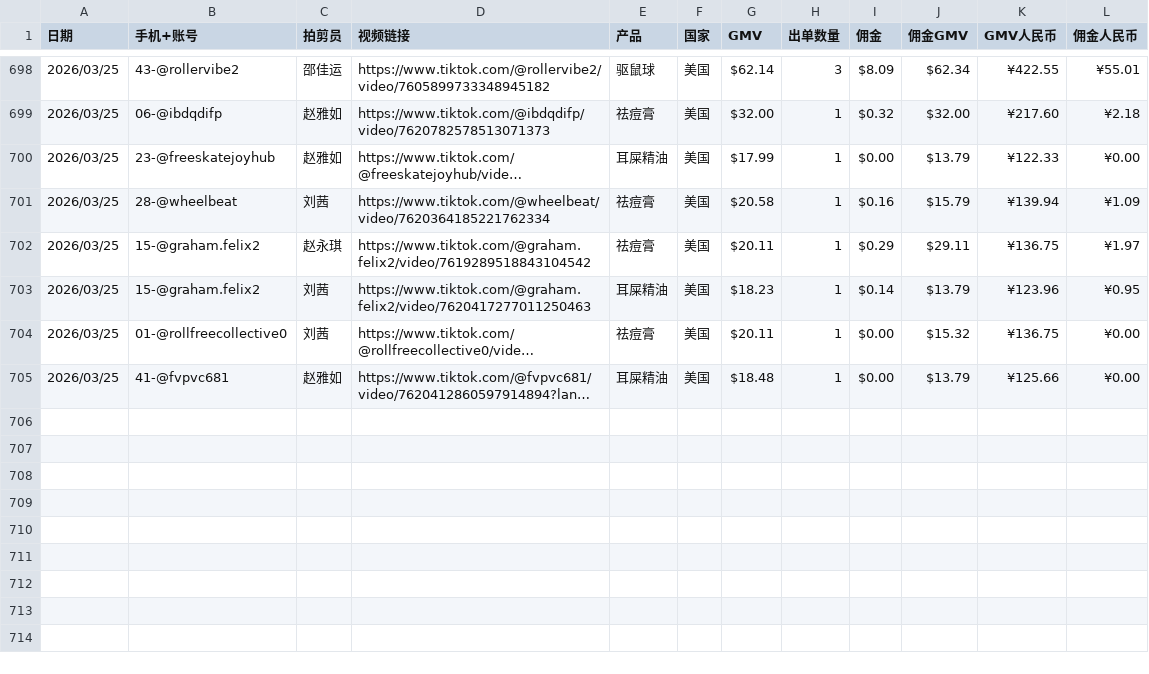
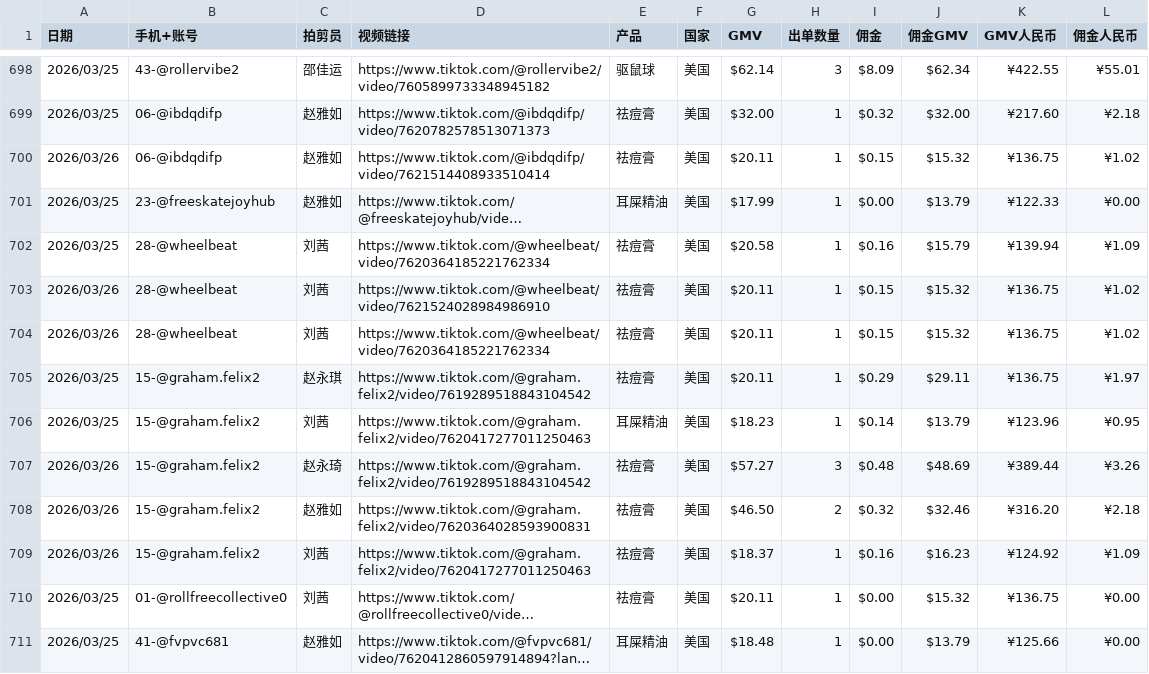
Before and after one commit to zjk19970130-collab/dktt_datadashboard, a TSV file: data_daily.tsv, drawn as a sheet; only a part is shown, gaps mark what is left out; long unchanged cells end in …; the diff names each change by its address in the sheet, - before the commit and + after, or states it on an @@ line.

Commit message:
Update data_daily.tsv

```diff
--- a/data_daily.tsv
+++ b/data_daily.tsv
+row 700: 2026/03/26 | 06-@ibdqdifp | 赵雅如 | https://www.tiktok.com/@ibdqdifp/video/7621514408933510414 | 祛痘膏 | 美国 | $20.11 | 1 | $0.15 | $15.32 | ¥136.75 | ¥1.02
+row 703: 2026/03/26 | 28-@wheelbeat | 刘茜 | https://www.tiktok.com/@wheelbeat/video/7621524028984986910 | 祛痘膏 | 美国 | $20.11 | 1 | $0.15 | $15.32 | ¥136.75 | ¥1.02
+row 704: 2026/03/26 | 28-@wheelbeat | 刘茜 | https://www.tiktok.com/@wheelbeat/video/7620364185221762334 | 祛痘膏 | 美国 | $20.11 | 1 | $0.15 | $15.32 | ¥136.75 | ¥1.02
+row 707: 2026/03/26 | 15-@graham.felix2 | 赵永琦 | https://www.tiktok.com/@graham.felix2/video/7619289518843104542 | 祛痘膏 | 美国 | $57.27 | 3 | $0.48 | $48.69 | ¥389.44 | ¥3.26
+row 708: 2026/03/26 | 15-@graham.felix2 | 赵雅如 | https://www.tiktok.com/@graham.felix2/video/7620364028593900831 | 祛痘膏 | 美国 | $46.50 | 2 | $0.32 | $32.46 | ¥316.20 | ¥2.18
+row 709: 2026/03/26 | 15-@graham.felix2 | 刘茜 | https://www.tiktok.com/@graham.felix2/video/7620417277011250463 | 祛痘膏 | 美国 | $18.37 | 1 | $0.16 | $16.23 | ¥124.92 | ¥1.09
```
